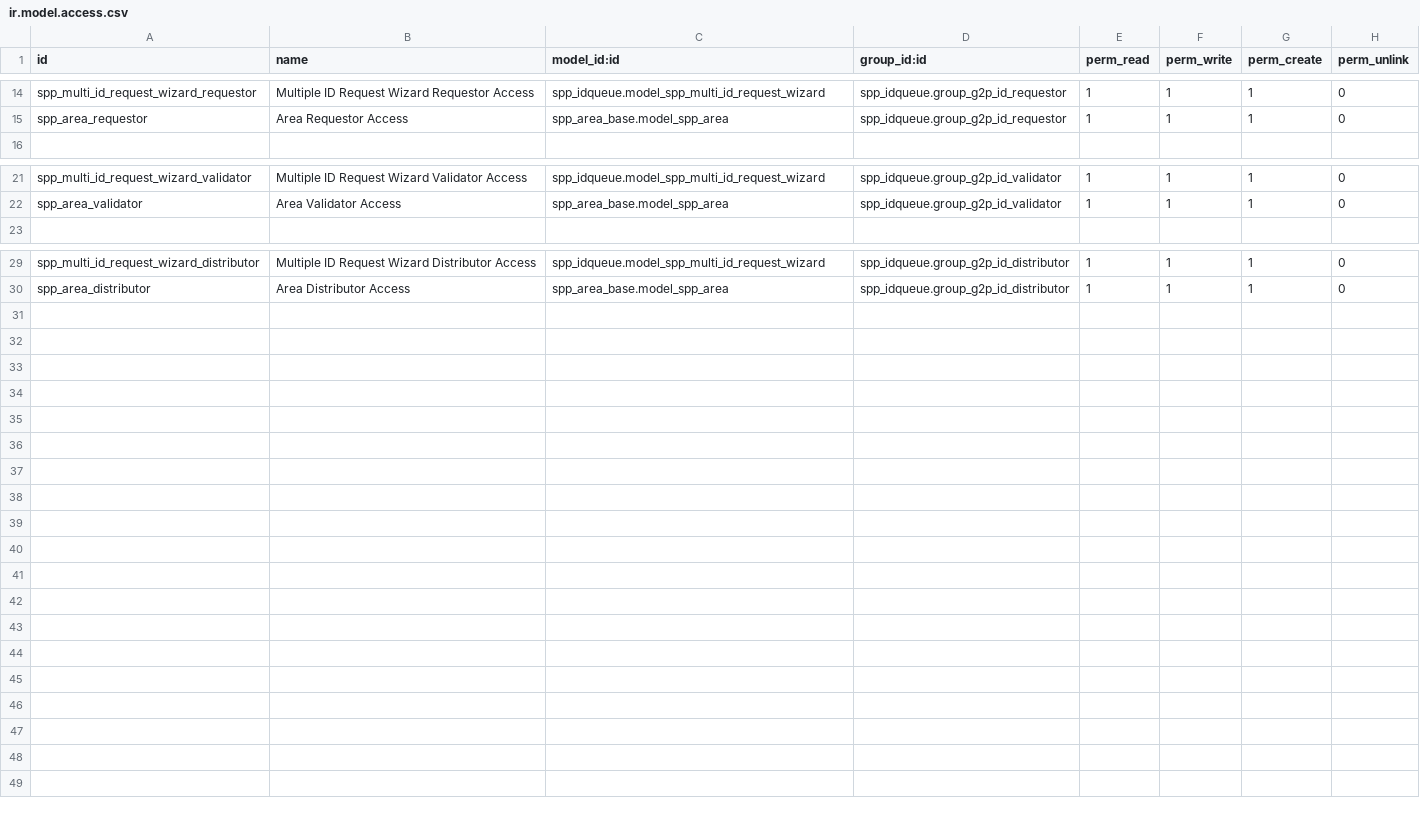
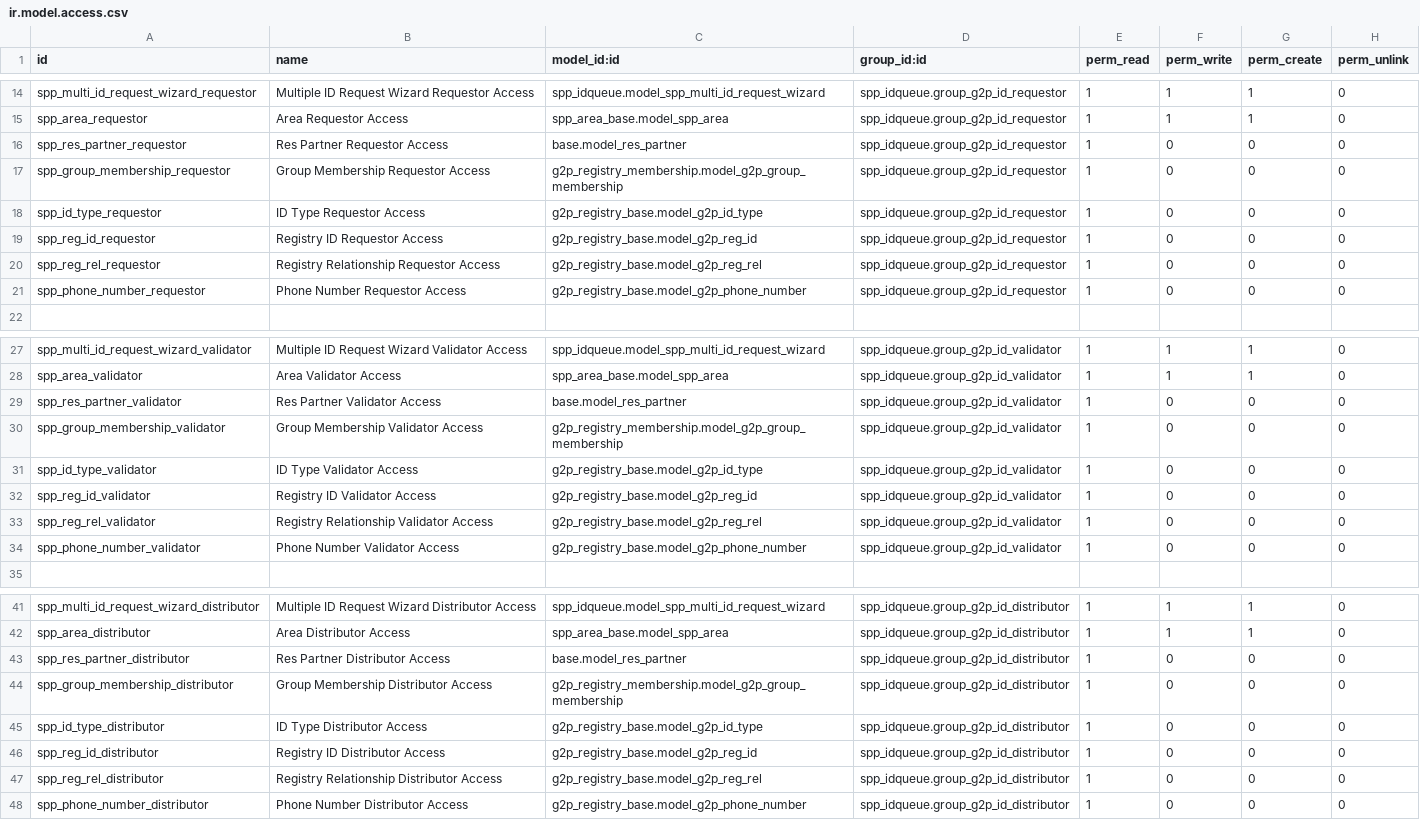
Before and after one commit to OpenSPP/openspp-modules, a CSV file: spp_idqueue/security/ir.model.access.csv, drawn as a sheet; only a part is shown, gaps mark what is left out.

Commit message:
[IMP] ID roles access rights

```diff
--- a/spp_idqueue/security/ir.model.access.csv
+++ b/spp_idqueue/security/ir.model.access.csv
@@ -15,2 +15,8 @@ spp_multi_id_request_wizard_requestor,Multiple ID Request Wizard Requestor Acces
 spp_area_requestor,Area Requestor Access,spp_area_base.model_spp_area,spp_idqueue.group_g2p_id_requestor,1,1,1,0
+spp_res_partner_requestor,Res Partner Requestor Access,base.model_res_partner,spp_idqueue.group_g2p_id_requestor,1,0,0,0
+spp_group_membership_requestor,Group Membership Requestor Access,g2p_registry_membership.model_g2p_group_membership,spp_idqueue.group_g2p_id_requestor,1,0,0,0
+spp_id_type_requestor,ID Type Requestor Access,g2p_registry_base.model_g2p_id_type,spp_idqueue.group_g2p_id_requestor,1,0,0,0
+spp_reg_id_requestor,Registry ID Requestor Access,g2p_registry_base.model_g2p_reg_id,spp_idqueue.group_g2p_id_requestor,1,0,0,0
+spp_reg_rel_requestor,Registry Relationship Requestor Access,g2p_registry_base.model_g2p_reg_rel,spp_idqueue.group_g2p_id_requestor,1,0,0,0
+spp_phone_number_requestor,Phone Number Requestor Access,g2p_registry_base.model_g2p_phone_number,spp_idqueue.group_g2p_id_requestor,1,0,0,0
 
@@ -22,2 +28,8 @@ spp_multi_id_request_wizard_validator,Multiple ID Request Wizard Validator Acces
 spp_area_validator,Area Validator Access,spp_area_base.model_spp_area,spp_idqueue.group_g2p_id_validator,1,1,1,0
+spp_res_partner_validator,Res Partner Validator Access,base.model_res_partner,spp_idqueue.group_g2p_id_validator,1,0,0,0
+spp_group_membership_validator,Group Membership Validator Access,g2p_registry_membership.model_g2p_group_membership,spp_idqueue.group_g2p_id_validator,1,0,0,0
+spp_id_type_validator,ID Type Validator Access,g2p_registry_base.model_g2p_id_type,spp_idqueue.group_g2p_id_validator,1,0,0,0
+spp_reg_id_validator,Registry ID Validator Access,g2p_registry_base.model_g2p_reg_id,spp_idqueue.group_g2p_id_validator,1,0,0,0
+spp_reg_rel_validator,Registry Relationship Validator Access,g2p_registry_base.model_g2p_reg_rel,spp_idqueue.group_g2p_id_validator,1,0,0,0
+spp_phone_number_validator,Phone Number Validator Access,g2p_registry_base.model_g2p_phone_number,spp_idqueue.group_g2p_id_validator,1,0,0,0
 
@@ -30 +42,7 @@ spp_multi_id_request_wizard_distributor,Multiple ID Request Wizard Distributor A
 spp_area_distributor,Area Distributor Access,spp_area_base.model_spp_area,spp_idqueue.group_g2p_id_distributor,1,1,1,0
+spp_res_partner_distributor,Res Partner Distributor Access,base.model_res_partner,spp_idqueue.group_g2p_id_distributor,1,0,0,0
+spp_group_membership_distributor,Group Membership Distributor Access,g2p_registry_membership.model_g2p_group_membership,spp_idqueue.group_g2p_id_distributor,1,0,0,0
+spp_id_type_distributor,ID Type Distributor Access,g2p_registry_base.model_g2p_id_type,spp_idqueue.group_g2p_id_distributor,1,0,0,0
+spp_reg_id_distributor,Registry ID Distributor Access,g2p_registry_base.model_g2p_reg_id,spp_idqueue.group_g2p_id_distributor,1,0,0,0
+spp_reg_rel_distributor,Registry Relationship Distributor Access,g2p_registry_base.model_g2p_reg_rel,spp_idqueue.group_g2p_id_distributor,1,0,0,0
+spp_phone_number_distributor,Phone Number Distributor Access,g2p_registry_base.model_g2p_phone_number,spp_idqueue.group_g2p_id_distributor,1,0,0,0
```
Also changed, not shown: 6 other files.
